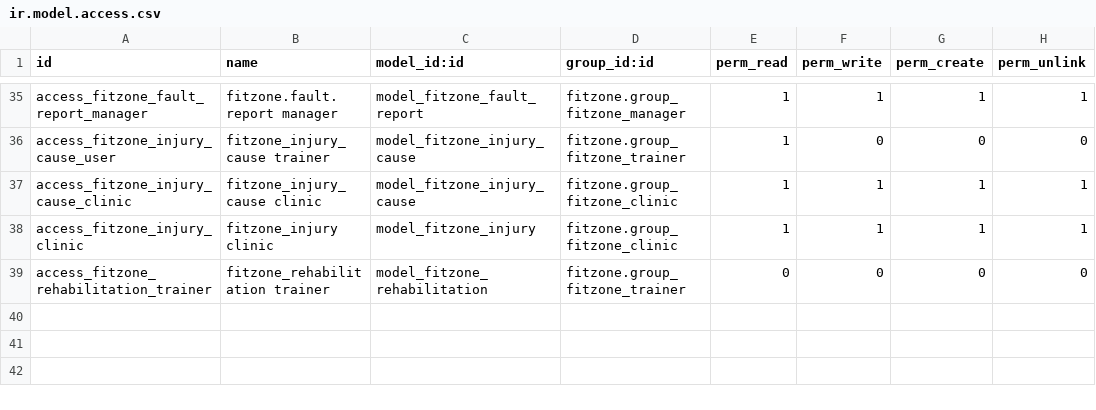
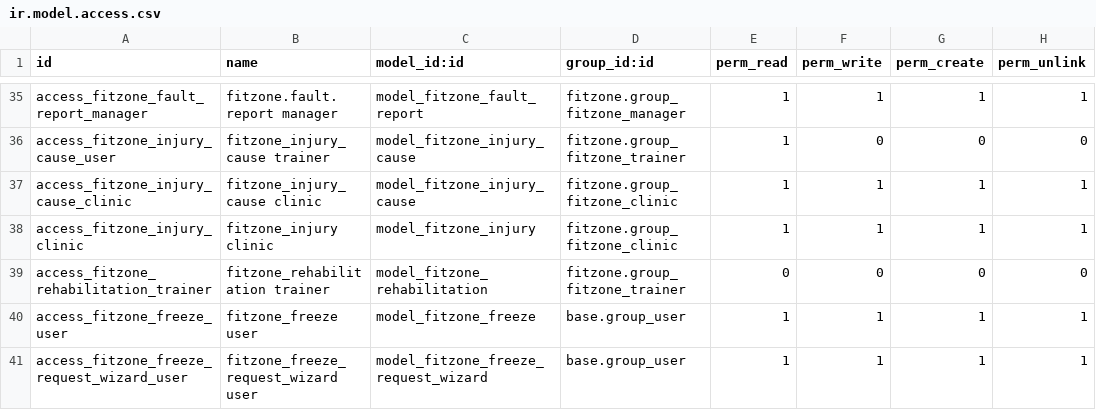
Before and after one commit to hmmam-ziad/fitzone, a CSV file: fitzone/security/ir.model.access.csv, drawn as a sheet; only a part is shown, gaps mark what is left out; the diff names each change by its address in the sheet, - before the commit and + after, or states it on an @@ line.

```diff
--- a/fitzone/security/ir.model.access.csv
+++ b/fitzone/security/ir.model.access.csv
+row 40: access_fitzone_freeze_user | fitzone_freeze user | model_fitzone_freeze | base.group_user | 1 | 1 | 1 | 1
+row 41: access_fitzone_freeze_request_wizard_user | fitzone_freeze_request_wizard user | model_fitzone_freeze_request_wizard | base.group_user | 1 | 1 | 1 | 1
```
Also changed, not shown: 9 other files.
